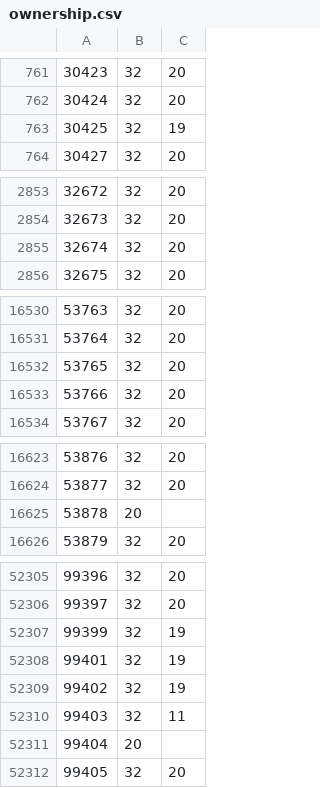
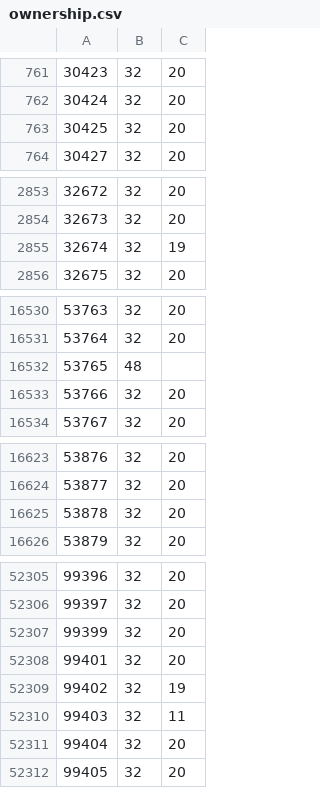
Before and after one commit to rolandteam-dev/claude-code-projects, a CSV file: battr-logs/state/ownership.csv, drawn as a sheet; only a part is shown, gaps mark what is left out; the diff covers the shown part only.

```diff
--- a/battr-logs/state/ownership.csv
+++ b/battr-logs/state/ownership.csv
@@ -762,3 +762,3 @@
 30424,32,20
-30425,32,19
+30425,32,20
 30427,32,20
@@ -2854,3 +2854,3 @@
 32673,32,20
-32674,32,20
+32674,32,19
 32675,32,20
@@ -16531,3 +16531,3 @@
 53764,32,20
-53765,32,20
+53765,48,
 53766,32,20
@@ -16624,3 +16624,3 @@
 53877,32,20
-53878,20,
+53878,32,20
 53879,32,20
@@ -52306,7 +52306,7 @@
 99397,32,20
-99399,32,19
-99401,32,19
+99399,32,20
+99401,32,20
 99402,32,19
 99403,32,11
-99404,20,
+99404,32,20
 99405,32,20
```
Also changed, not shown: 10 added rows and 34 edited cells elsewhere in this file, battr-logs/comparison.csv, battr-logs/state/stages.csv, 2 other files.
